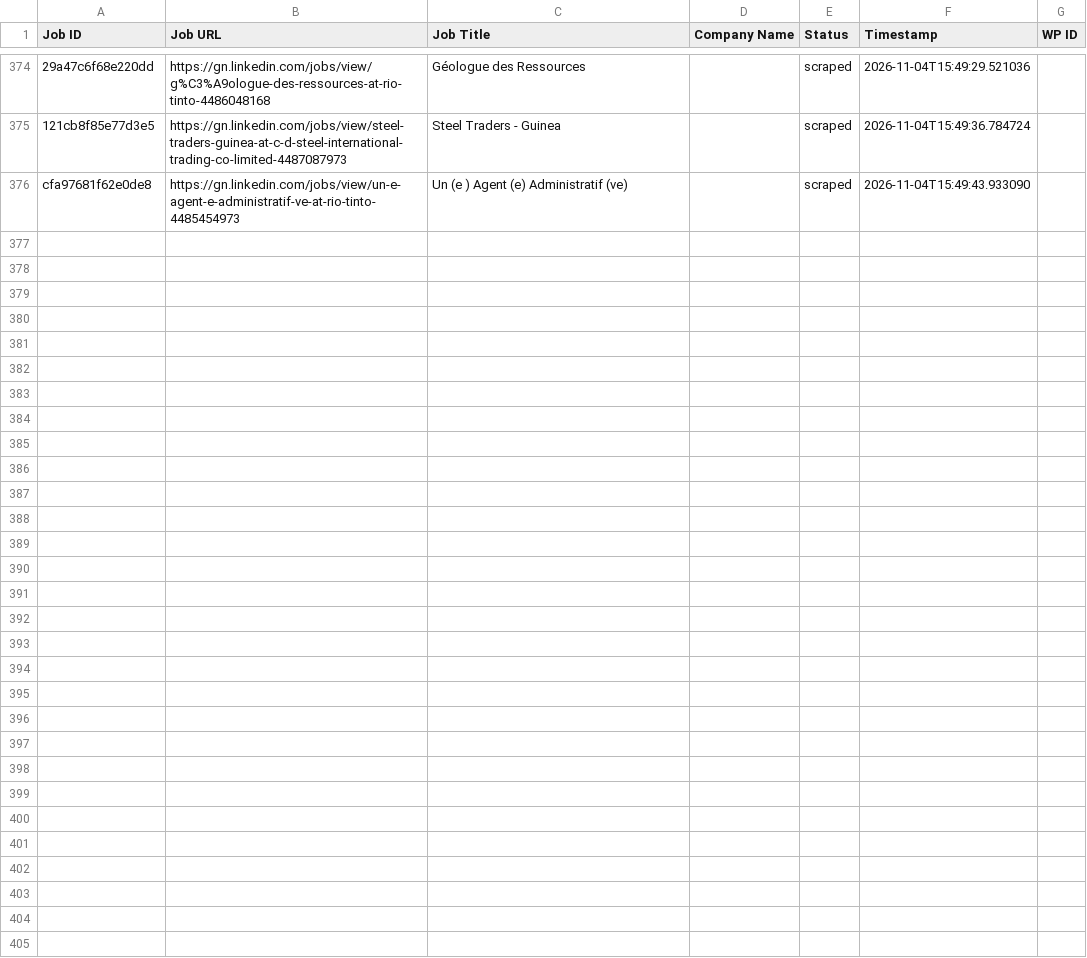
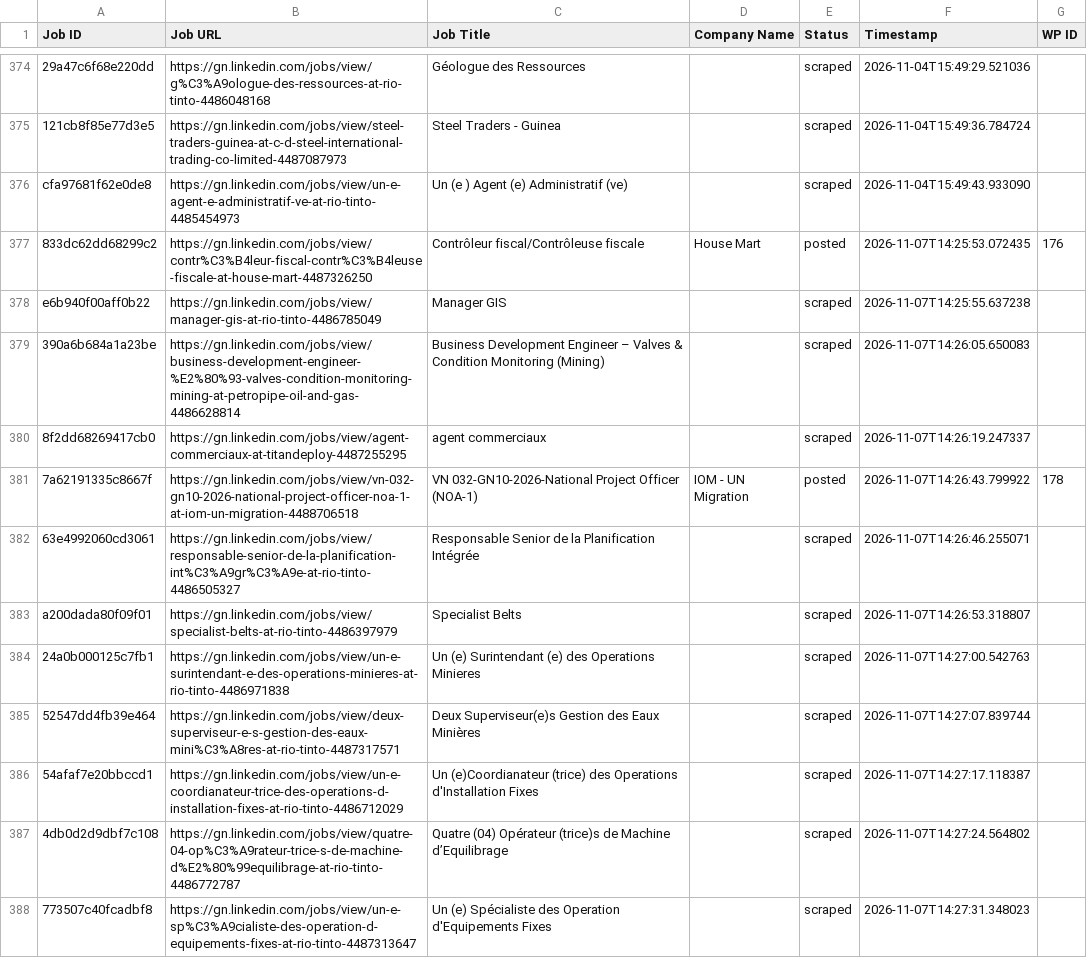
Before and after one commit to mimusdesign/gn, a CSV file: processed_jobs.csv, drawn as a sheet; only a part is shown, gaps mark what is left out; the diff names each change by its address in the sheet, - before the commit and + after, or states it on an @@ line.

```diff
--- a/processed_jobs.csv
+++ b/processed_jobs.csv
+row 377: 833dc62dd68299c2 | https://gn.linkedin.com/jobs/view/contr%C3%B4leur-fiscal-contr%C3%B4leuse-fiscale-at-house-mart-4487326250 | Contrôleur fiscal/Contrôleuse fiscale | House Mart | posted | 2026-11-07T14:25:53.072435 | 176
+row 378: e6b940f00aff0b22 | https://gn.linkedin.com/jobs/view/manager-gis-at-rio-tinto-4486785049 | Manager GIS |  | scraped | 2026-11-07T14:25:55.637238
+row 379: 390a6b684a1a23be | https://gn.linkedin.com/jobs/view/business-development-engineer-%E2%80%93-valves-condition-monitoring-mining-at-petropipe-oil-and-gas-4486628814 | Business Development Engineer – Valves & Condition Monitoring (Mining) |  | scraped | 2026-11-07T14:26:05.650083
+row 380: 8f2dd68269417cb0 | https://gn.linkedin.com/jobs/view/agent-commerciaux-at-titandeploy-4487255295 | agent commerciaux |  | scraped | 2026-11-07T14:26:19.247337
+row 381: 7a62191335c8667f | https://gn.linkedin.com/jobs/view/vn-032-gn10-2026-national-project-officer-noa-1-at-iom-un-migration-4488706518 | VN 032-GN10-2026-National Project Officer (NOA-1) | IOM - UN Migration | posted | 2026-11-07T14:26:43.799922 | 178
+row 382: 63e4992060cd3061 | https://gn.linkedin.com/jobs/view/responsable-senior-de-la-planification-int%C3%A9gr%C3%A9e-at-rio-tinto-4486505327 | Responsable Senior de la Planification Intégrée |  | scraped | 2026-11-07T14:26:46.255071
+row 383: a200dada80f09f01 | https://gn.linkedin.com/jobs/view/specialist-belts-at-rio-tinto-4486397979 | Specialist Belts |  | scraped | 2026-11-07T14:26:53.318807
+row 384: 24a0b000125c7fb1 | https://gn.linkedin.com/jobs/view/un-e-surintendant-e-des-operations-minieres-at-rio-tinto-4486971838 | Un (e) Surintendant (e) des Operations Minieres |  | scraped | 2026-11-07T14:27:00.542763
+row 385: 52547dd4fb39e464 | https://gn.linkedin.com/jobs/view/deux-superviseur-e-s-gestion-des-eaux-mini%C3%A8res-at-rio-tinto-4487317571 | Deux Superviseur(e)s Gestion des Eaux Minières |  | scraped | 2026-11-07T14:27:07.839744
+row 386: 54afaf7e20bbccd1 | https://gn.linkedin.com/jobs/view/un-e-coordianateur-trice-des-operations-d-installation-fixes-at-rio-tinto-4486712029 | Un (e)Coordianateur (trice) des Operations d'Installation Fixes |  | scraped | 2026-11-07T14:27:17.118387
+row 387: 4db0d2d9dbf7c108 | https://gn.linkedin.com/jobs/view/quatre-04-op%C3%A9rateur-trice-s-de-machine-d%E2%80%99equilibrage-at-rio-tinto-4486772787 | Quatre (04) Opérateur (trice)s de Machine d’Equilibrage |  | scraped | 2026-11-07T14:27:24.564802
+row 388: 773507c40fcadbf8 | https://gn.linkedin.com/jobs/view/un-e-sp%C3%A9cialiste-des-operation-d-equipements-fixes-at-rio-tinto-4487313647 | Un (e) Spécialiste des Operation d'Equipements Fixes |  | scraped | 2026-11-07T14:27:31.348023
```
